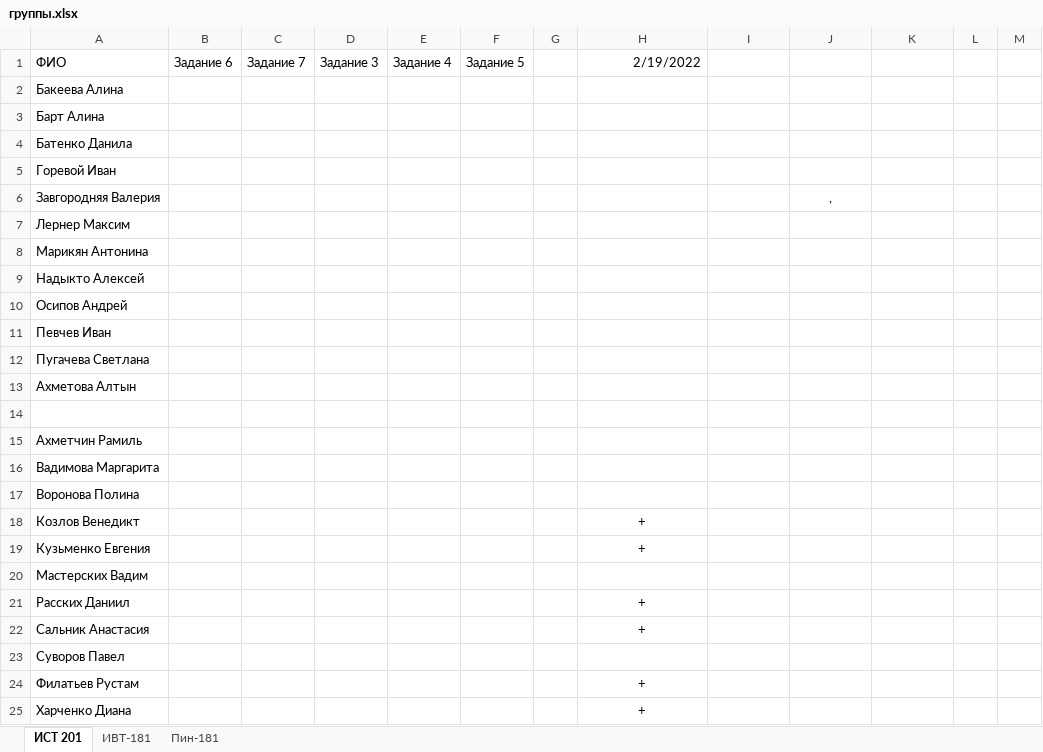
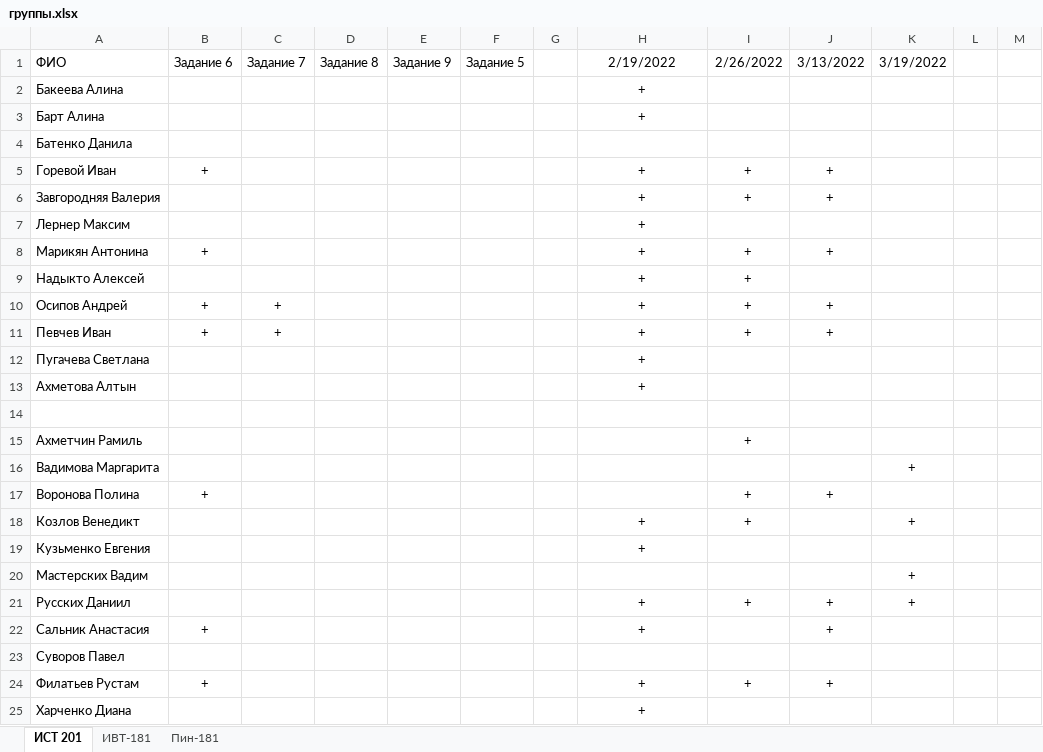
Before and after one commit to StepanovPetr/object-oriented-programming, an Excel workbook: группы.xlsx, sheet ИСТ 201, drawn as a sheet; only a part is shown; values as stored, in another font and other column widths than the file's, no borders; removed rows and columns are numbered as before the commit, all else as after; the diff covers the shown part only; the diff names each change by its address in the sheet, - before the commit and + after, or states it on an @@ line.

```diff
--- a/группы.xlsx (sheet ИСТ 201)
+++ b/группы.xlsx (sheet ИСТ 201)
-D1: Задание 3
+D1: Задание 8
-E1: Задание 4
+E1: Задание 9
-H1 alignment: right
+H1 alignment: center
-I1: (empty)
+I1: 2/26/2022
-J1: (empty)
+J1: 3/13/2022
-K1: (empty)
+K1: 3/19/2022
-H2:H3: (empty)
+H2:H3: +
-B5: (empty)
+B5: +
-H5:H13: (empty)
+H5:H13: +
-I5:I6: (empty)
+I5:I6: +
-J5: (empty)
+J5: +
-J6: ,
+J6: +
-B8: (empty)
+B8: +
-I8:I11: (empty)
+I8:I11: +
-J8: (empty)
+J8: +
-B10:B11: (empty)
+B10:B11: +
-C10:C11: (empty)
+C10:C11: +
-J10:J11: (empty)
+J10:J11: +
-I15: (empty)
+I15: +
-K16: (empty)
+K16: +
-B17: (empty)
+B17: +
-I17:I18: (empty)
+I17:I18: +
-J17: (empty)
+J17: +
-K18: (empty)
+K18: +
-K20: (empty)
+K20: +
-row 21: Расских Даниил |  |  |  |  |  |  | +
+row 21: Русских Даниил |  |  |  |  |  |  | + | + | + | +
-B22: (empty)
+B22: +
-J22: (empty)
+J22: +
-B24: (empty)
+B24: +
-I24: (empty)
+I24: +
-J24: (empty)
+J24: +
```
Also changed, not shown: 2 added rows and 2 edited cells elsewhere in this sheet, 10 other files.
